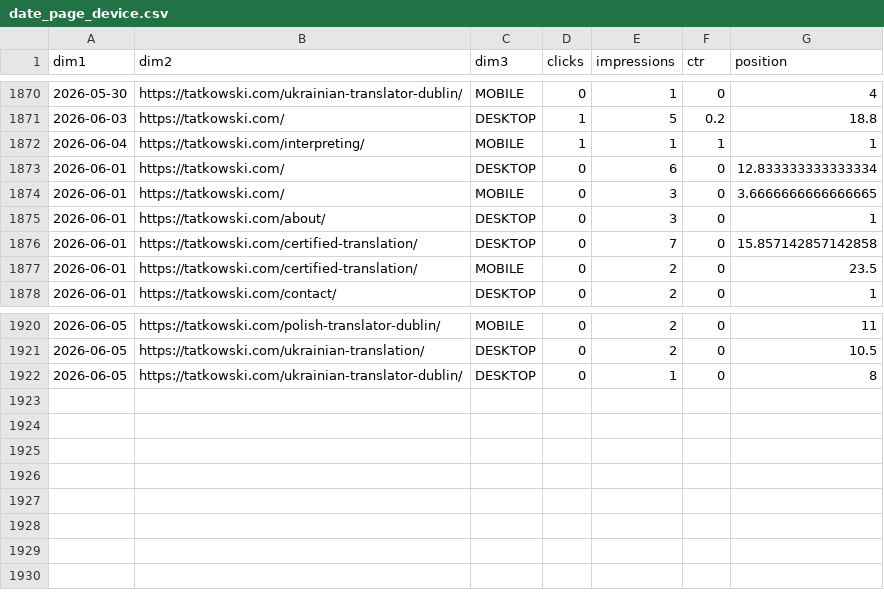
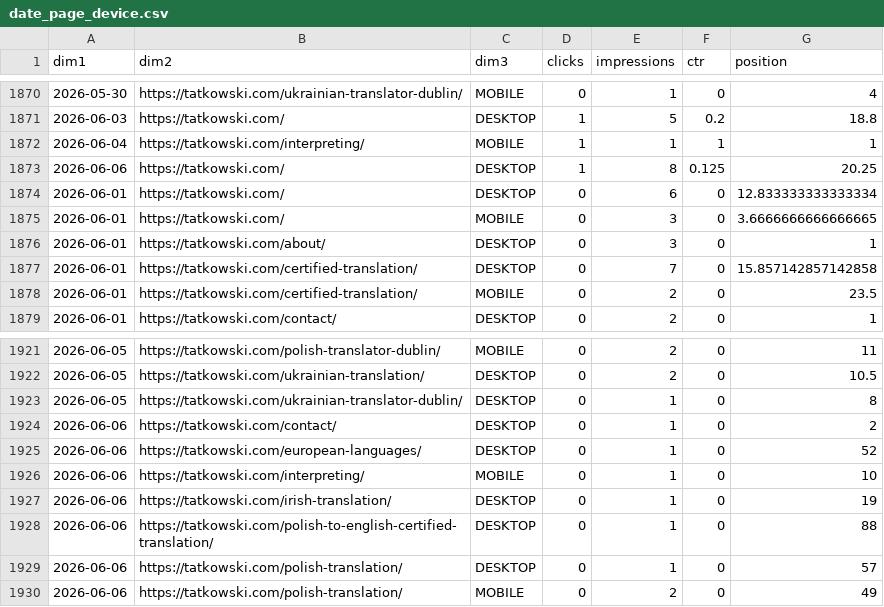
Before and after one commit to satanhimself2137/tatkowski-kb, a CSV file: gsc/ie_tatkowski.com/date_page_device.csv, drawn as a sheet; only a part is shown, gaps mark what is left out.

```diff
--- a/gsc/ie_tatkowski.com/date_page_device.csv
+++ b/gsc/ie_tatkowski.com/date_page_device.csv
@@ -1872,2 +1872,3 @@ dim1,dim2,dim3,clicks,impressions,ctr,position
 2026-06-04,https://tatkowski.com/interpreting/,MOBILE,1,1,1,1
+2026-06-06,https://tatkowski.com/,DESKTOP,1,8,0.125,20.25
 2026-06-01,https://tatkowski.com/,DESKTOP,0,6,0,12.833333333333334
@@ -1922 +1923,8 @@ dim1,dim2,dim3,clicks,impressions,ctr,position
 2026-06-05,https://tatkowski.com/ukrainian-translator-dublin/,DESKTOP,0,1,0,8
+2026-06-06,https://tatkowski.com/contact/,DESKTOP,0,1,0,2
+2026-06-06,https://tatkowski.com/european-languages/,DESKTOP,0,1,0,52
+2026-06-06,https://tatkowski.com/interpreting/,MOBILE,0,1,0,10
+2026-06-06,https://tatkowski.com/irish-translation/,DESKTOP,0,1,0,19
+2026-06-06,https://tatkowski.com/polish-to-english-certified-translation/,DESKTOP,0,1,0,88
+2026-06-06,https://tatkowski.com/polish-translation/,DESKTOP,0,1,0,57
+2026-06-06,https://tatkowski.com/polish-translation/,MOBILE,0,2,0,49
```
Also changed, not shown: gsc/ie_tatkowski.com/date_query_country.csv, gsc/ie_tatkowski.com/date_query_page.csv, 9 other files.
